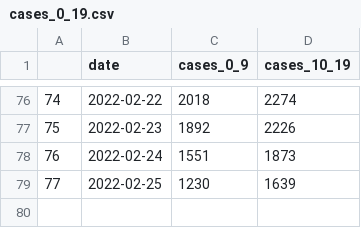
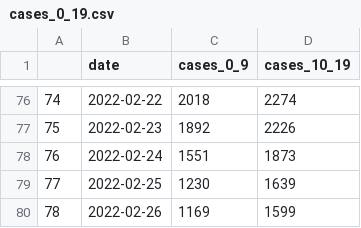
Before and after one commit to amanjit-gill-data/covid_nsw, a CSV file: data/cases_0_19.csv, drawn as a sheet; only a part is shown, gaps mark what is left out.

Commit message:
Update data

```diff
--- a/data/cases_0_19.csv
+++ b/data/cases_0_19.csv
@@ -79 +79,2 @@
 77,2022-02-25,1230,1639
+78,2022-02-26,1169,1599
```
Also changed, not shown: 5 other files.
